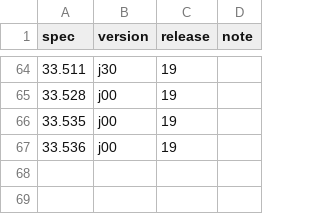
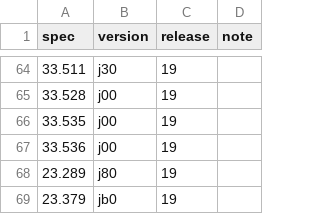
Before and after one commit to core5gaBssOss/core5gaBssOss, a TSV file: specs/3gpp/MANIFEST.tsv, drawn as a sheet; only a part is shown, gaps mark what is left out; the diff names each change by its address in the sheet, - before the commit and + after, or states it on an @@ line.

```diff
--- a/specs/3gpp/MANIFEST.tsv
+++ b/specs/3gpp/MANIFEST.tsv
+row 68: 23.289 | j80 | 19
+row 69: 23.379 | jb0 | 19
```
Also changed, not shown: 6 other files.
